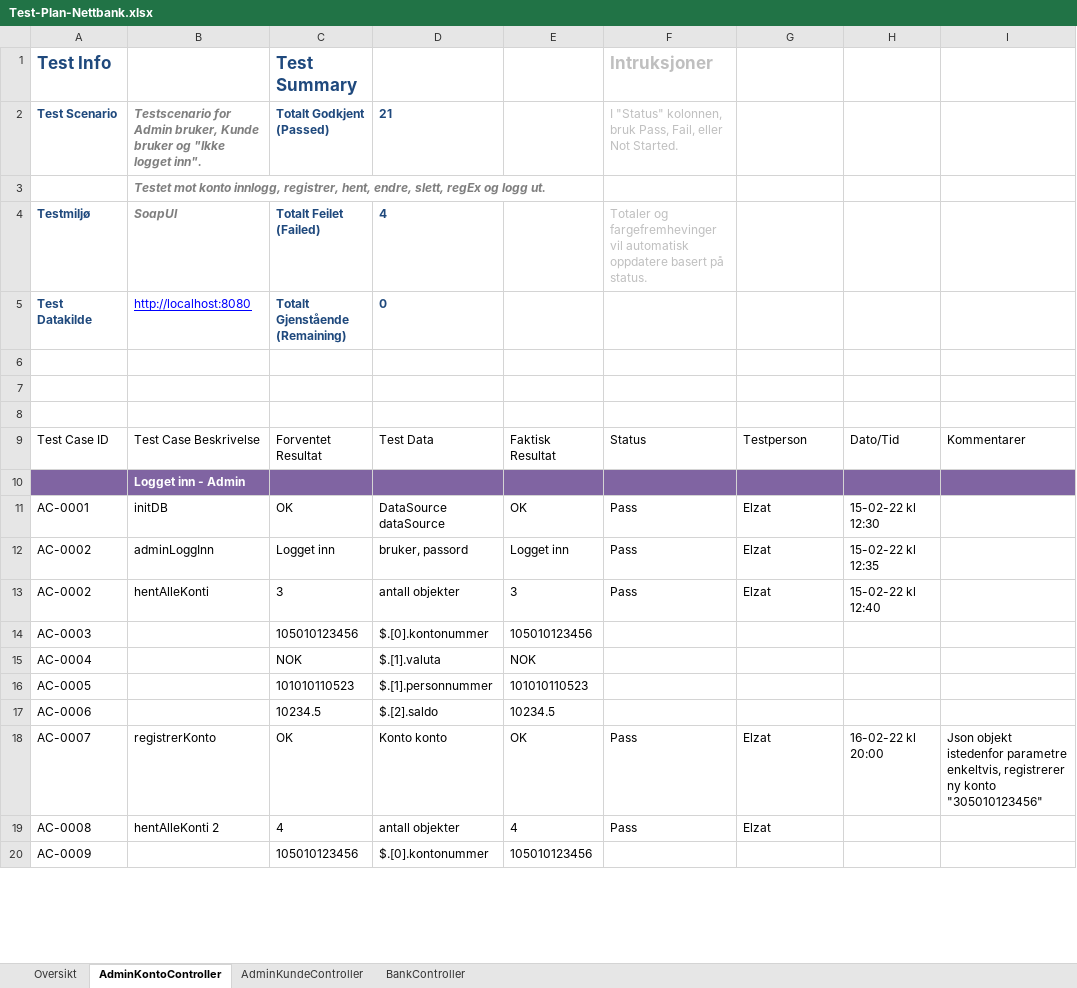
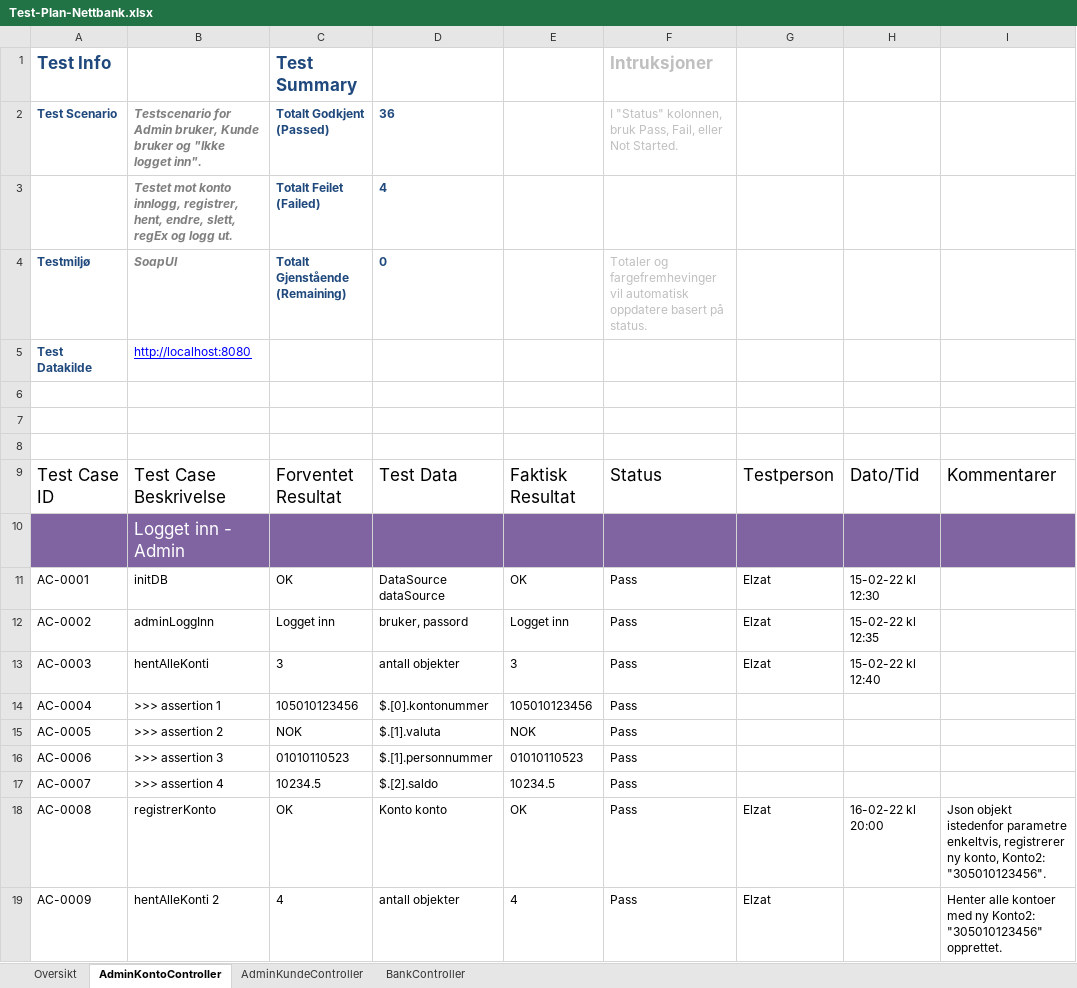
Before and after one commit to ElzatArkin0128/ADTS2310-Nettbank, an Excel workbook: Test-Plan-Nettbank.xlsx, sheet AdminKontoController, drawn as a sheet; only a part is shown; values as stored, in another font and other column widths than the file's, no borders; conditional formats and table styles not drawn; removed rows and columns are numbered as before the commit, all else as after; the diff covers the shown part only; the diff names each change by its address in the sheet, - before the commit and + after, or states it on an @@ line.

Commit message:
Oppdatert excel-ark med logg: AdminKundeController og BankCotrnoller. Rettet på småfeil på AdminKundeController og BankCotrnoller på test-case i SoapUI.

```diff
--- a/Test-Plan-Nettbank.xlsx (sheet AdminKontoController)
+++ b/Test-Plan-Nettbank.xlsx (sheet AdminKontoController)
-D2: 21
+D2: 36
-row 3:  | Testet mot konto innlogg, registrer, hent, endre, slett, regEx og logg ut.
+row 3:  | Testet mot konto innlogg, registrer, hent, endre, slett, regEx og logg ut. | Totalt Feilet (Failed) | 4
-C4: Totalt Feilet (Failed)
+C4: Totalt Gjenstående (Remaining)
-D4: 4
+D4: 0
-C5: Totalt Gjenstående (Remaining)
+C5: (empty)
-D5: 0
+D5: (empty)
@@ A9:I9 text size: larger @@
@@ B10 text size: larger, bold: on → off @@
-A13: AC-0002
+A13: AC-0003
-row 14: AC-0003 |  | 105010123456 | $.[0].kontonummer | 105010123456
-B14: (empty)
+B14: >>> assertion 1
-C14: NOK
+C14: 105010123456
-D14: $.[1].valuta
+D14: $.[0].kontonummer
-E14: NOK
+E14: 105010123456
-F14:F16: (empty)
+F14:F16: Pass
-B15: (empty)
+B15: >>> assertion 2
-C15: 101010110523
+C15: NOK
-D15: $.[1].personnummer
+D15: $.[1].valuta
-E15: 101010110523
+E15: NOK
-B16: (empty)
+B16: >>> assertion 3
-C16: 10234.5
+C16: 01010110523
-D16: $.[2].saldo
+D16: $.[1].personnummer
-E16: 10234.5
+E16: 01010110523
+row 17: AC-0007 | >>> assertion 4 | 10234.5 | $.[2].saldo | 10234.5 | Pass
-A18: AC-0007
+A18: AC-0008
-I18: …registrerer ny konto "305010123456"
+I18: …registrerer ny konto, Konto2: "305010123456".
-A19: AC-0008
+A19: AC-0009
-I19: (empty)
+I19: Henter alle kontoer med ny Konto2: "305010123456" opprettet.
-row 20: AC-0009 |  | 105010123456 | $.[0].kontonummer | 105010123456
```
Also changed, not shown: 3 added rows, 3 removed rows, 67 edited cells and cell formats elsewhere in this sheet, sheet AdminKundeController, sheet BankController, sheet Oversikt, 1 other file.
